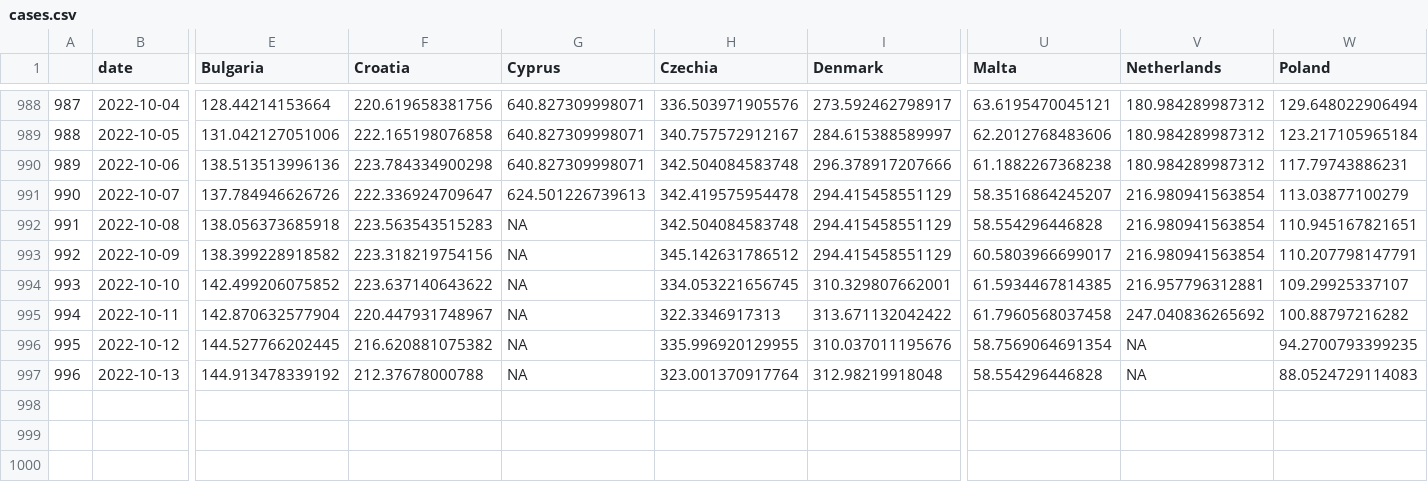
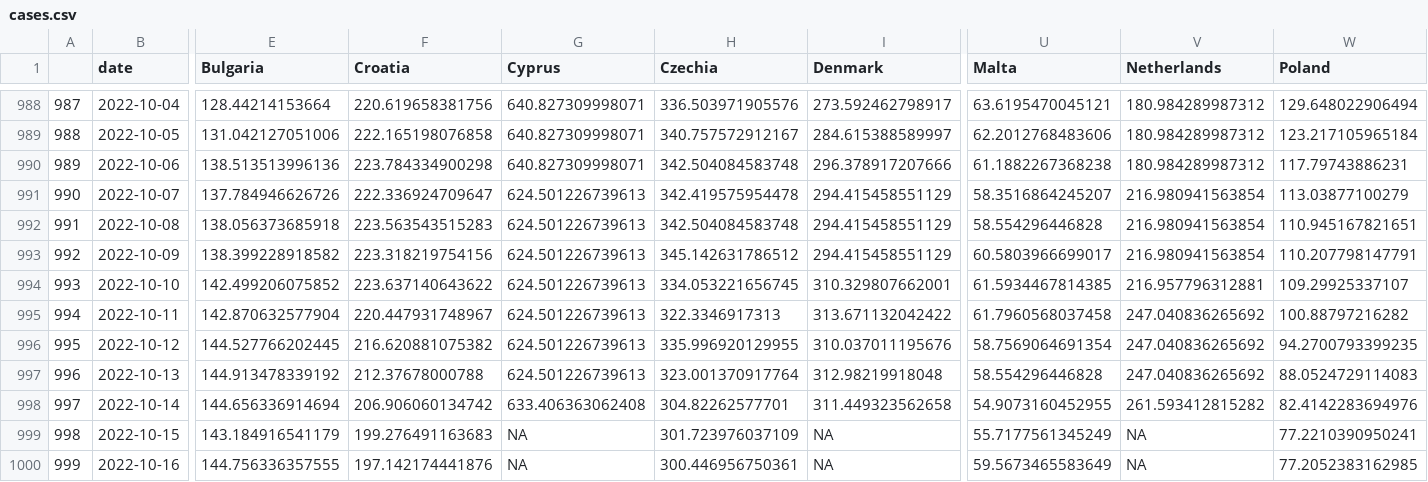
Before and after one commit to dfin-econ/dashboard, a CSV file: cases.csv, drawn as a sheet; only a part is shown, gaps mark what is left out; rows hold the shown columns only; the diff names each change by its address in the sheet, - before the commit and + after, or states it on an @@ line.

```diff
--- a/cases.csv
+++ b/cases.csv
-G992:G997 (Cyprus): NA
+G992:G997 (Cyprus): 624.501226739613
-V996:V997 (Netherlands): NA
+V996:V997 (Netherlands): 247.040836265692
+row 998: 997 | 2022-10-14 | 144.656336914694 | 206.906060134742 | 633.406363062408 | 304.82262577701 | 311.449323562658 | 54.9073160452955 | 261.593412815282 | 82.4142283694976
+row 999: 998 | 2022-10-15 | 143.184916541179 | 199.276491163683 | NA | 301.723976037109 | NA | 55.7177561345249 | NA | 77.2210390950241
+row 1000: 999 | 2022-10-16 | 144.756336357555 | 197.142174441876 | NA | 300.446956750361 | NA | 59.5673465583649 | NA | 77.2052383162985
```
Also changed, not shown: cumulcases.csv, 1 other file.
